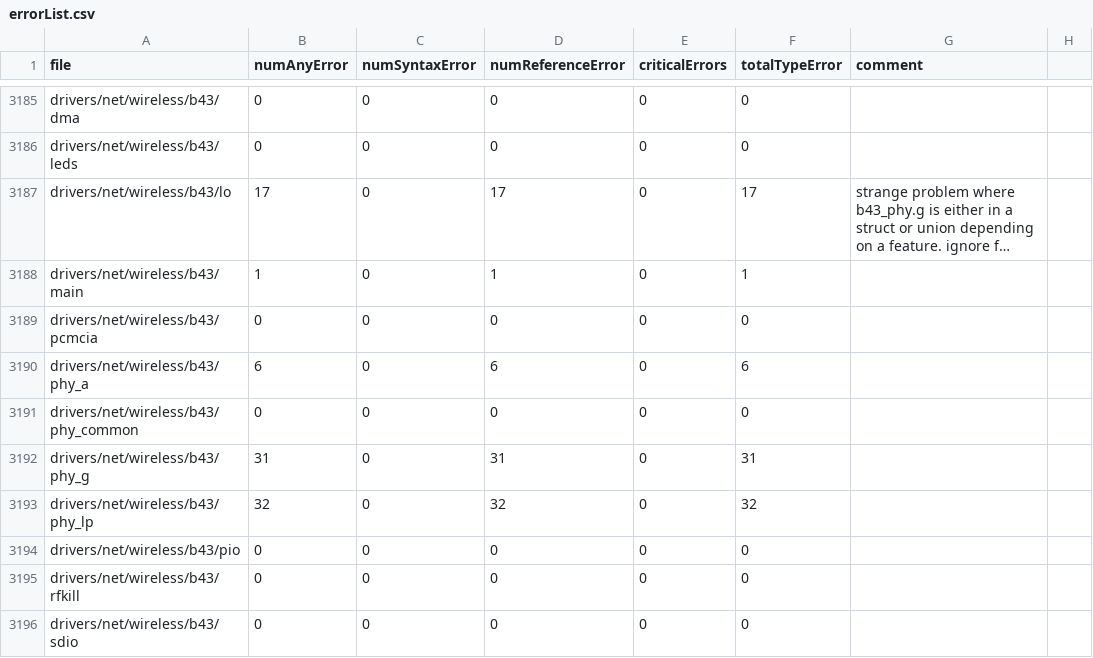
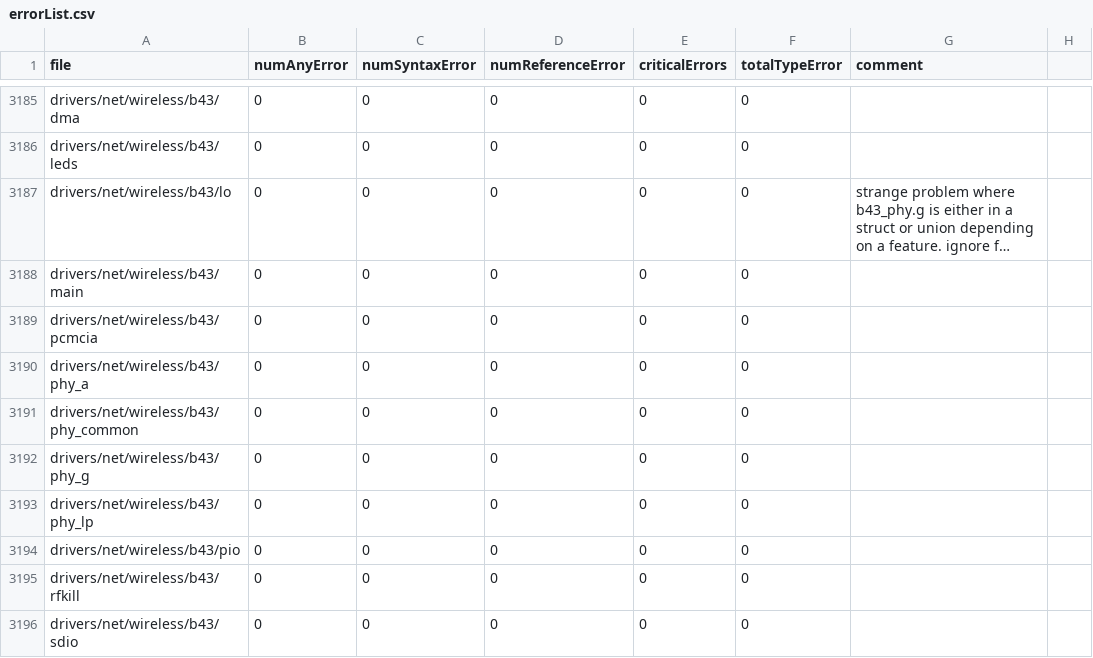
Before and after one commit to ckaestne/TypeChef-LinuxAnalysis, a CSV file: errorList.csv, drawn as a sheet; only a part is shown, gaps mark what is left out; long unchanged cells end in …; the diff covers the shown part only; the diff names each change by its address in the sheet, - before the commit and + after, or states it on an @@ line.

Commit message:
fixed several errors

```diff
--- a/errorList.csv
+++ b/errorList.csv
-B3187 (numAnyError): 17
+B3187 (numAnyError): 0
-D3187 (numReferenceError): 17
+D3187 (numReferenceError): 0
-F3187 (totalTypeError): 17
+F3187 (totalTypeError): 0
-B3188 (numAnyError): 1
+B3188 (numAnyError): 0
-D3188 (numReferenceError): 1
+D3188 (numReferenceError): 0
-F3188 (totalTypeError): 1
+F3188 (totalTypeError): 0
-B3190 (numAnyError): 6
+B3190 (numAnyError): 0
-D3190 (numReferenceError): 6
+D3190 (numReferenceError): 0
-F3190 (totalTypeError): 6
+F3190 (totalTypeError): 0
-B3192 (numAnyError): 31
+B3192 (numAnyError): 0
-D3192 (numReferenceError): 31
+D3192 (numReferenceError): 0
-F3192 (totalTypeError): 31
+F3192 (totalTypeError): 0
-B3193 (numAnyError): 32
+B3193 (numAnyError): 0
-D3193 (numReferenceError): 32
+D3193 (numReferenceError): 0
-F3193 (totalTypeError): 32
+F3193 (totalTypeError): 0
```
Also changed, not shown: 16 edited cells elsewhere in this file.
